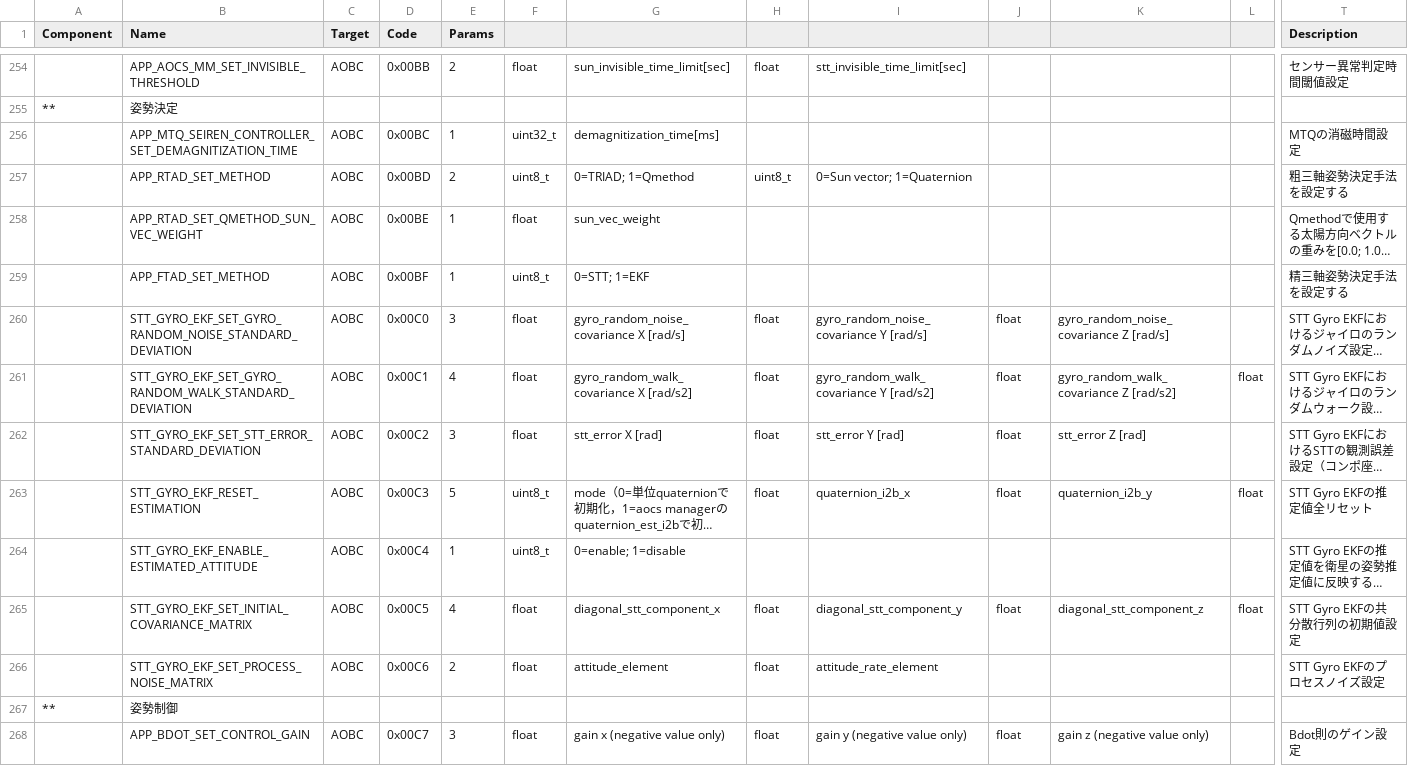
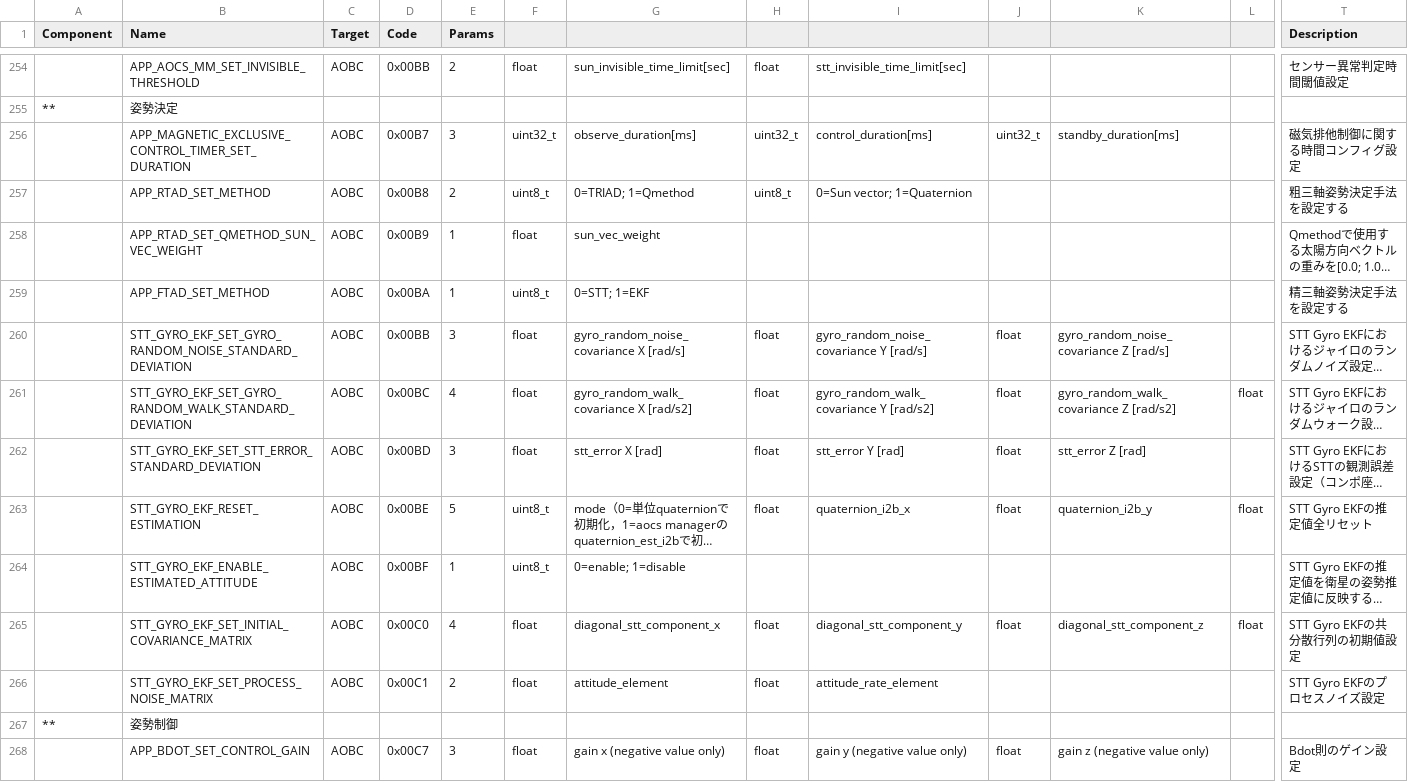
Before and after one commit to ut-issl/c2a-aobc, a CSV file: database/CMD_DB/AOBC_CMD_DB_CMD_DB.csv, drawn as a sheet; only a part is shown, gaps mark what is left out; long unchanged cells end in …; removed rows and columns are numbered as before the commit, all else as after; rows hold the shown columns only; the diff names each change by its address in the sheet, - before the commit and + after, or states it on an @@ line.

```diff
--- a/database/CMD_DB/AOBC_CMD_DB_CMD_DB.csv
+++ b/database/CMD_DB/AOBC_CMD_DB_CMD_DB.csv
-row 256:  | APP_MTQ_SEIREN_CONTROLLER_SET_DEMAGNITIZATION_TIME | AOBC | 0x00BC | 1 | uint32_t | demagnitization_time[ms] |  |  |  |  |  | MTQの消磁時間設定
+row 256:  | APP_MAGNETIC_EXCLUSIVE_CONTROL_TIMER_SET_DURATION | AOBC | 0x00B7 | 3 | uint32_t | observe_duration[ms] | uint32_t | control_duration[ms] | uint32_t | standby_duration[ms] |  | 磁気排他制御に関する時間コンフィグ設定
-D257 (Code): 0x00BD
+D257 (Code): 0x00B8
-D258 (Code): 0x00BE
+D258 (Code): 0x00B9
-D259 (Code): 0x00BF
+D259 (Code): 0x00BA
-D260 (Code): 0x00C0
+D260 (Code): 0x00BB
-D261 (Code): 0x00C1
+D261 (Code): 0x00BC
-D262 (Code): 0x00C2
+D262 (Code): 0x00BD
-D263 (Code): 0x00C3
+D263 (Code): 0x00BE
-D264 (Code): 0x00C4
+D264 (Code): 0x00BF
-D265 (Code): 0x00C5
+D265 (Code): 0x00C0
-D266 (Code): 0x00C6
+D266 (Code): 0x00C1
```
Also changed, not shown: database/TLM_DB/AOBC_TLM_DB_AOBC_AOCS_MANAGER.csv, database/TLM_DB/AOBC_TLM_DB_AOBC_COMPONENTS.csv, 12 other files.
